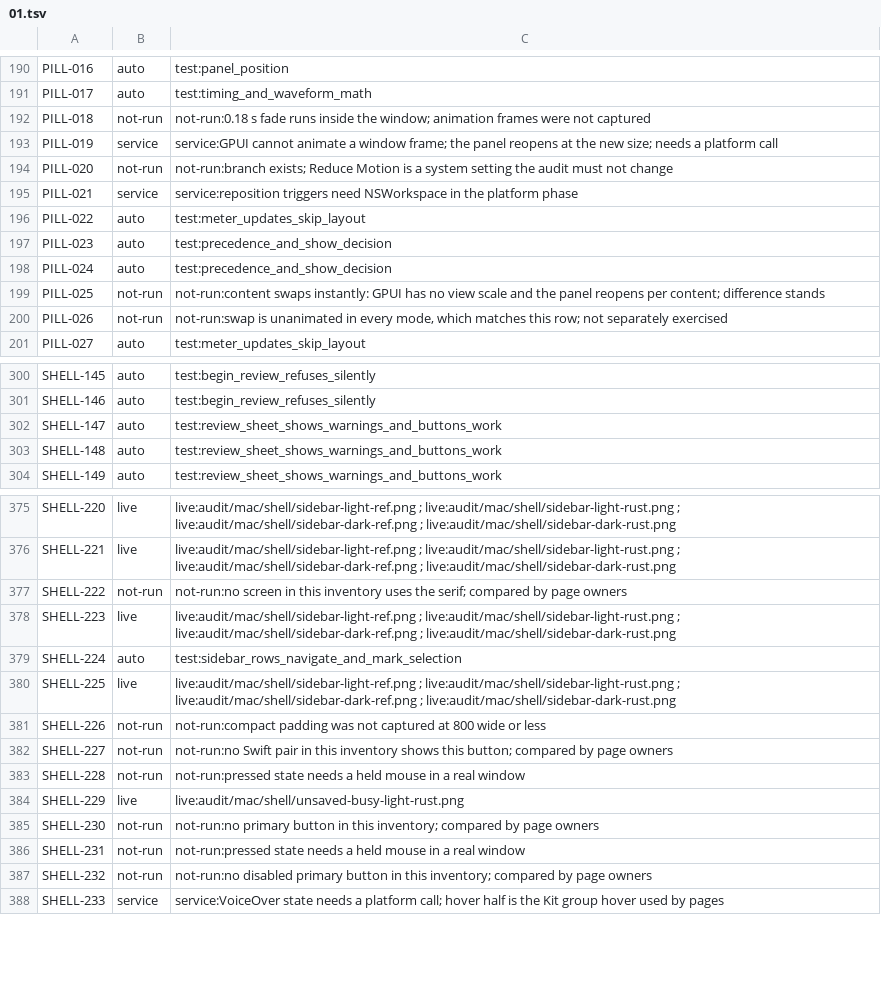
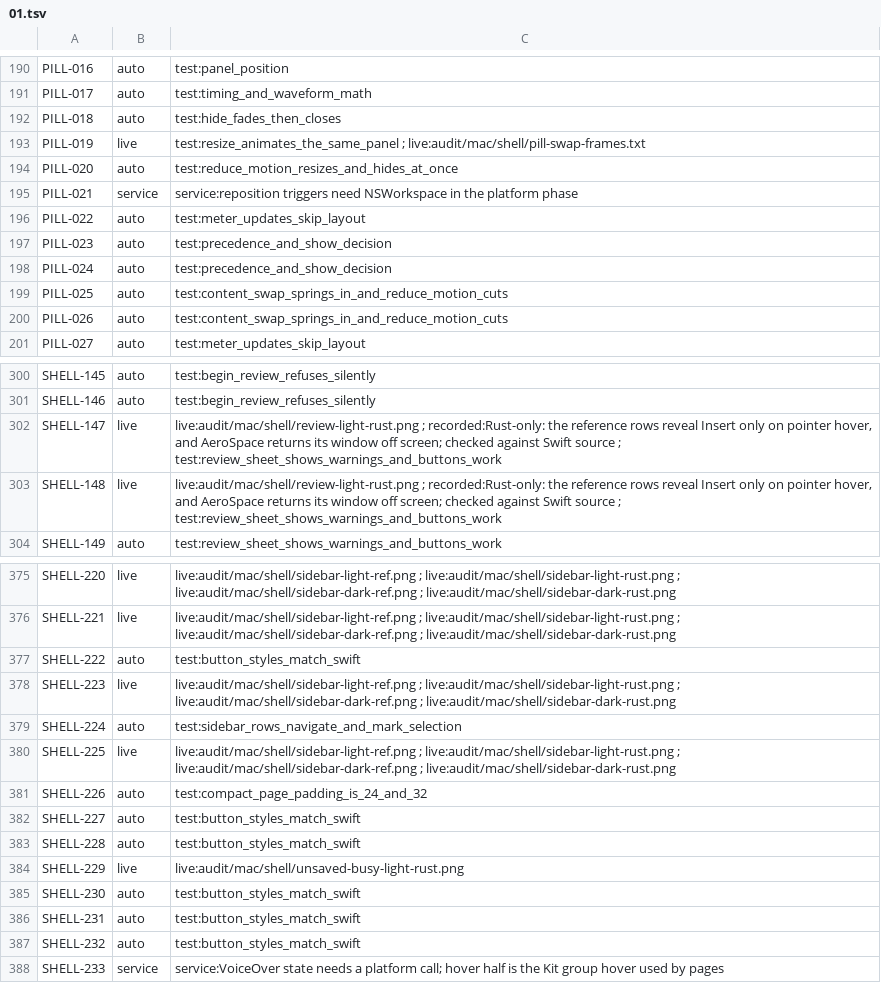
Before and after one commit to brunovskyoliver/local_flow, a TSV file: specs/024-gpui-desktop-views/inventory/status/01.tsv, drawn as a sheet; only a part is shown, gaps mark what is left out; the diff covers the shown part only.

```diff
--- a/specs/024-gpui-desktop-views/inventory/status/01.tsv
+++ b/specs/024-gpui-desktop-views/inventory/status/01.tsv
@@ -191,5 +191,5 @@ PILL-016	auto	test:panel_position
 PILL-017	auto	test:timing_and_waveform_math
-PILL-018	not-run	not-run:0.18 s fade runs inside the window; animation frames were not captured
-PILL-019	service	service:GPUI cannot animate a window frame; the panel reopens at the new size; needs a platform call
-PILL-020	not-run	not-run:branch exists; Reduce Motion is a system setting the audit must not change
+PILL-018	auto	test:hide_fades_then_closes
+PILL-019	live	test:resize_animates_the_same_panel ; live:audit/mac/shell/pill-swap-frames.txt
+PILL-020	auto	test:reduce_motion_resizes_and_hides_at_once
 PILL-021	service	service:reposition triggers need NSWorkspace in the platform phase
@@ -198,4 +198,4 @@ PILL-023	auto	test:precedence_and_show_decision
 PILL-024	auto	test:precedence_and_show_decision
-PILL-025	not-run	not-run:content swaps instantly: GPUI has no view scale and the panel reopens per content; difference stands
-PILL-026	not-run	not-run:swap is unanimated in every mode, which matches this row; not separately exercised
+PILL-025	auto	test:content_swap_springs_in_and_reduce_motion_cuts
+PILL-026	auto	test:content_swap_springs_in_and_reduce_motion_cuts
 PILL-027	auto	test:meter_updates_skip_layout
@@ -301,4 +301,4 @@ SHELL-145	auto	test:begin_review_refuses_silently
 SHELL-146	auto	test:begin_review_refuses_silently
-SHELL-147	auto	test:review_sheet_shows_warnings_and_buttons_work
-SHELL-148	auto	test:review_sheet_shows_warnings_and_buttons_work
+SHELL-147	live	live:audit/mac/shell/review-light-rust.png ; recorded:Rust-only: the reference rows reveal Insert only on pointer hover, and AeroSpace returns its window off screen; checked against Swift source ; test:review_sheet_shows_warnings_and_buttons_work
+SHELL-148	live	live:audit/mac/shell/review-light-rust.png ; recorded:Rust-only: the reference rows reveal Insert only on pointer hover, and AeroSpace returns its window off screen; checked against Swift source ; test:review_sheet_shows_warnings_and_buttons_work
 SHELL-149	auto	test:review_sheet_shows_warnings_and_buttons_work
@@ -376,3 +376,3 @@ SHELL-220	live	live:audit/mac/shell/sidebar-light-ref.png ; live:audit/mac/shell
 SHELL-221	live	live:audit/mac/shell/sidebar-light-ref.png ; live:audit/mac/shell/sidebar-light-rust.png ; live:audit/mac/shell/sidebar-dark-ref.png ; live:audit/mac/shell/sidebar-dark-rust.png
-SHELL-222	not-run	not-run:no screen in this inventory uses the serif; compared by page owners
+SHELL-222	auto	test:button_styles_match_swift
 SHELL-223	live	live:audit/mac/shell/sidebar-light-ref.png ; live:audit/mac/shell/sidebar-light-rust.png ; live:audit/mac/shell/sidebar-dark-ref.png ; live:audit/mac/shell/sidebar-dark-rust.png
@@ -380,9 +380,9 @@ SHELL-224	auto	test:sidebar_rows_navigate_and_mark_selection
 SHELL-225	live	live:audit/mac/shell/sidebar-light-ref.png ; live:audit/mac/shell/sidebar-light-rust.png ; live:audit/mac/shell/sidebar-dark-ref.png ; live:audit/mac/shell/sidebar-dark-rust.png
-SHELL-226	not-run	not-run:compact padding was not captured at 800 wide or less
-SHELL-227	not-run	not-run:no Swift pair in this inventory shows this button; compared by page owners
-SHELL-228	not-run	not-run:pressed state needs a held mouse in a real window
+SHELL-226	auto	test:compact_page_padding_is_24_and_32
+SHELL-227	auto	test:button_styles_match_swift
+SHELL-228	auto	test:button_styles_match_swift
 SHELL-229	live	live:audit/mac/shell/unsaved-busy-light-rust.png
-SHELL-230	not-run	not-run:no primary button in this inventory; compared by page owners
-SHELL-231	not-run	not-run:pressed state needs a held mouse in a real window
-SHELL-232	not-run	not-run:no disabled primary button in this inventory; compared by page owners
+SHELL-230	auto	test:button_styles_match_swift
+SHELL-231	auto	test:button_styles_match_swift
+SHELL-232	auto	test:button_styles_match_swift
 SHELL-233	service	service:VoiceOver state needs a platform call; hover half is the Kit group hover used by pages
```
Also changed, not shown: 39 edited cells elsewhere in this file, specs/024-gpui-desktop-views/inventory/status/02.tsv, 3 other files.
